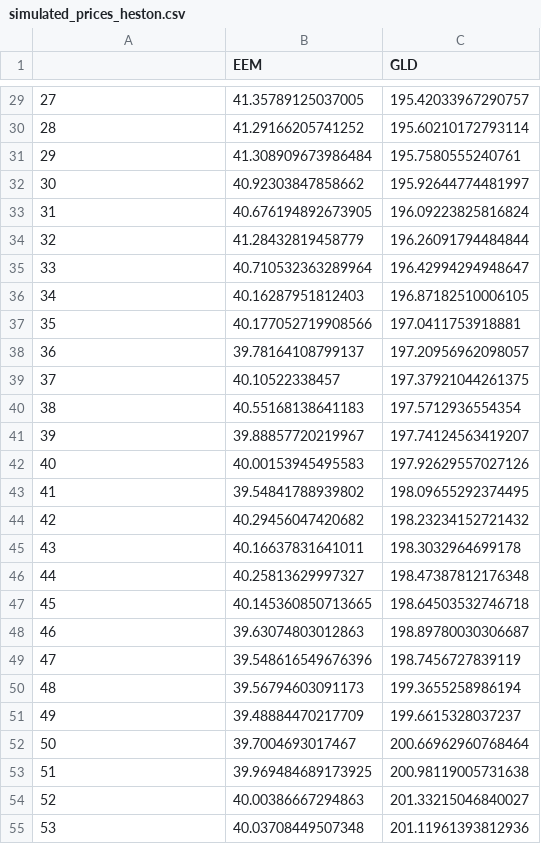
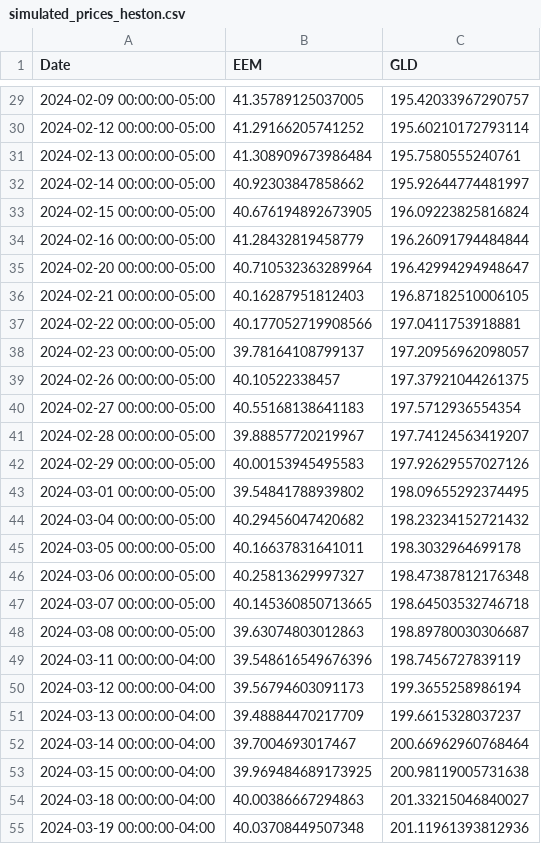
Before and after one commit to Go1vf/Portfolio-Simulation-Surgery, a CSV file: data/processed/simulated_prices_heston.csv, drawn as a sheet; only a part is shown, gaps mark what is left out; the diff covers the shown part only.

```diff
--- a/data/processed/simulated_prices_heston.csv
+++ b/data/processed/simulated_prices_heston.csv
@@ -1 +1 @@
-,EEM,GLD
+Date,EEM,GLD
@@ -29,27 +29,27 @@
-27,41.35789125037005,195.42033967290757
-28,41.29166205741252,195.60210172793114
-29,41.308909673986484,195.7580555240761
-30,40.92303847858662,195.92644774481997
-31,40.676194892673905,196.09223825816824
-32,41.28432819458779,196.26091794484844
-33,40.710532363289964,196.42994294948647
-34,40.16287951812403,196.87182510006105
-35,40.177052719908566,197.0411753918881
-36,39.78164108799137,197.20956962098057
-37,40.10522338457,197.37921044261375
-38,40.55168138641183,197.5712936554354
-39,39.88857720219967,197.74124563419207
-40,40.00153945495583,197.92629557027126
-41,39.54841788939802,198.09655292374495
-42,40.29456047420682,198.23234152721432
-43,40.16637831641011,198.3032964699178
-44,40.25813629997327,198.47387812176348
-45,40.145360850713665,198.64503532746718
-46,39.63074803012863,198.89780030306687
-47,39.548616549676396,198.7456727839119
-48,39.56794603091173,199.3655258986194
-49,39.48884470217709,199.6615328037237
-50,39.7004693017467,200.66962960768464
-51,39.969484689173925,200.98119005731638
-52,40.00386667294863,201.33215046840027
-53,40.03708449507348,201.11961393812936
+2024-02-09 00:00:00-05:00,41.35789125037005,195.42033967290757
+2024-02-12 00:00:00-05:00,41.29166205741252,195.60210172793114
+2024-02-13 00:00:00-05:00,41.308909673986484,195.7580555240761
+2024-02-14 00:00:00-05:00,40.92303847858662,195.92644774481997
+2024-02-15 00:00:00-05:00,40.676194892673905,196.09223825816824
+2024-02-16 00:00:00-05:00,41.28432819458779,196.26091794484844
+2024-02-20 00:00:00-05:00,40.710532363289964,196.42994294948647
+2024-02-21 00:00:00-05:00,40.16287951812403,196.87182510006105
+2024-02-22 00:00:00-05:00,40.177052719908566,197.0411753918881
+2024-02-23 00:00:00-05:00,39.78164108799137,197.20956962098057
+2024-02-26 00:00:00-05:00,40.10522338457,197.37921044261375
+2024-02-27 00:00:00-05:00,40.55168138641183,197.5712936554354
+2024-02-28 00:00:00-05:00,39.88857720219967,197.74124563419207
+2024-02-29 00:00:00-05:00,40.00153945495583,197.92629557027126
+2024-03-01 00:00:00-05:00,39.54841788939802,198.09655292374495
+2024-03-04 00:00:00-05:00,40.29456047420682,198.23234152721432
+2024-03-05 00:00:00-05:00,40.16637831641011,198.3032964699178
+2024-03-06 00:00:00-05:00,40.25813629997327,198.47387812176348
+2024-03-07 00:00:00-05:00,40.145360850713665,198.64503532746718
+2024-03-08 00:00:00-05:00,39.63074803012863,198.89780030306687
+2024-03-11 00:00:00-04:00,39.548616549676396,198.7456727839119
+2024-03-12 00:00:00-04:00,39.56794603091173,199.3655258986194
+2024-03-13 00:00:00-04:00,39.48884470217709,199.6615328037237
+2024-03-14 00:00:00-04:00,39.7004693017467,200.66962960768464
+2024-03-15 00:00:00-04:00,39.969484689173925,200.98119005731638
+2024-03-18 00:00:00-04:00,40.00386667294863,201.33215046840027
+2024-03-19 00:00:00-04:00,40.03708449507348,201.11961393812936
```
Also changed, not shown: 34 edited cells elsewhere in this file, 1 other file.
